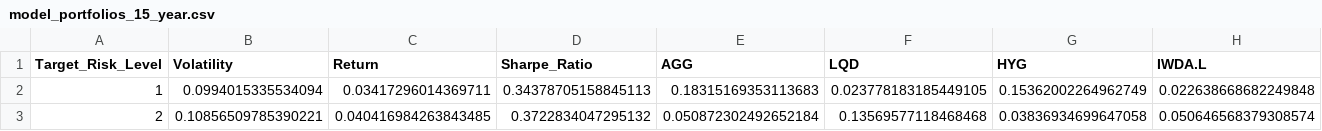
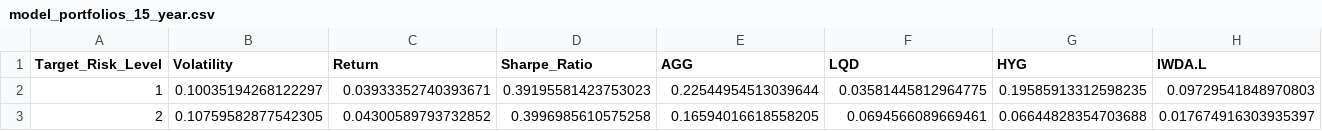
Before and after one commit to jamesg7631/RetirementPlannerAPIs, a CSV file: data/outputs/model_portfolios_15_year.csv, drawn as a sheet; only a part is shown; the diff covers the shown part only; the diff names each change by its address in the sheet, - before the commit and + after, or states it on an @@ line.

```diff
--- a/data/outputs/model_portfolios_15_year.csv
+++ b/data/outputs/model_portfolios_15_year.csv
-B2 (Volatility): 0.0994015335534094
+B2 (Volatility): 0.10035194268122297
-C2 (Return): 0.03417296014369711
+C2 (Return): 0.03933352740393671
-D2 (Sharpe_Ratio): 0.34378705158845113
+D2 (Sharpe_Ratio): 0.39195581423753023
-E2 (AGG): 0.18315169353113683
+E2 (AGG): 0.22544954513039644
-F2 (LQD): 0.023778183185449105
+F2 (LQD): 0.03581445812964775
-G2 (HYG): 0.15362002264962749
+G2 (HYG): 0.19585913312598235
-H2 (IWDA.L): 0.022638668682249848
+H2 (IWDA.L): 0.09729541848970803
-B3 (Volatility): 0.10856509785390221
+B3 (Volatility): 0.10759582877542305
-C3 (Return): 0.040416984263843485
+C3 (Return): 0.04300589793732852
-D3 (Sharpe_Ratio): 0.3722834047295132
+D3 (Sharpe_Ratio): 0.3996985610575258
-E3 (AGG): 0.050872302492652184
+E3 (AGG): 0.16594016618558205
-F3 (LQD): 0.13569577118468468
+F3 (LQD): 0.0694566089669461
-G3 (HYG): 0.03836934699647058
+G3 (HYG): 0.06644828354703688
-H3 (IWDA.L): 0.050646568379308574
+H3 (IWDA.L): 0.017674916303935397
```
Also changed, not shown: 154 edited cells elsewhere in this file, data/outputs/model_portfolios_21_plus_year.csv, data/outputs/model_portfolios_5_year.csv, 12 other files.
